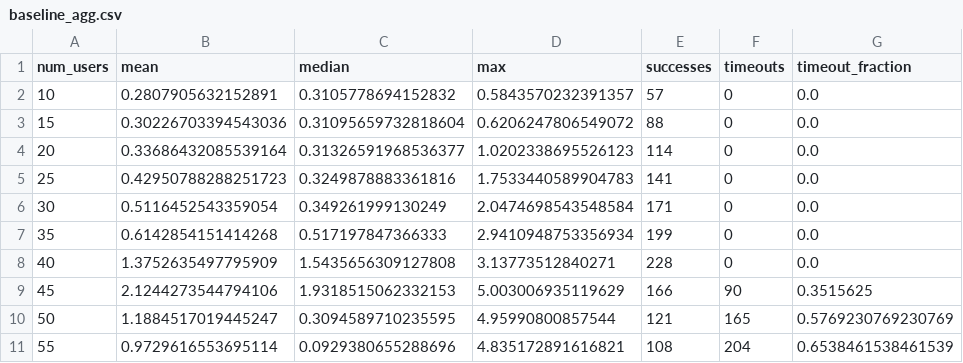
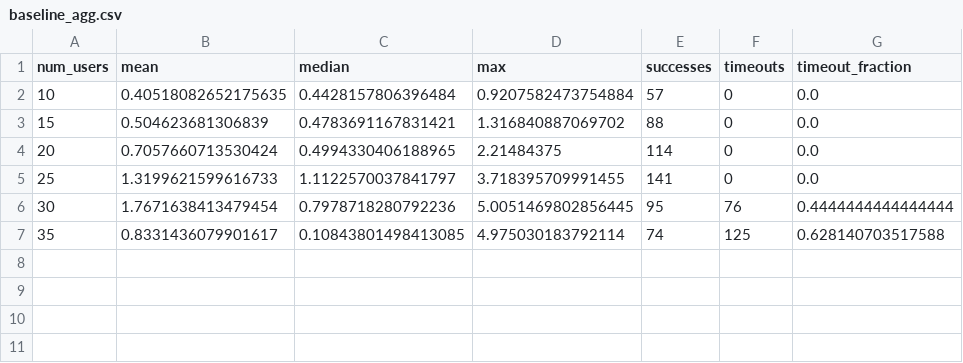
Before and after one commit to project-codeflare/zero-copy-model-loading, a CSV file: notebooks/benchmark/outputs/baseline_agg.csv, drawn as a sheet.

```diff
--- a/notebooks/benchmark/outputs/baseline_agg.csv
+++ b/notebooks/benchmark/outputs/baseline_agg.csv
@@ -1,11 +1,7 @@
 num_users,mean,median,max,successes,timeouts,timeout_fraction
-10,0.2807905632152891,0.3105778694152832,0.5843570232391357,57,0,0.0
-15,0.30226703394543036,0.31095659732818604,0.6206247806549072,88,0,0.0
-20,0.33686432085539164,0.31326591968536377,1.0202338695526123,114,0,0.0
-25,0.42950788288251723,0.3249878883361816,1.7533440589904783,141,0,0.0
-30,0.5116452543359054,0.349261999130249,2.0474698543548584,171,0,0.0
-35,0.6142854151414268,0.517197847366333,2.9410948753356934,199,0,0.0
-40,1.3752635497795909,1.5435656309127808,3.13773512840271,228,0,0.0
-45,2.1244273544794106,1.9318515062332153,5.003006935119629,166,90,0.3515625
-50,1.1884517019445247,0.3094589710235595,4.95990800857544,121,165,0.5769230769230769
-55,0.9729616553695114,0.0929380655288696,4.835172891616821,108,204,0.6538461538461539
+10,0.40518082652175635,0.4428157806396484,0.9207582473754884,57,0,0.0
+15,0.504623681306839,0.4783691167831421,1.316840887069702,88,0,0.0
+20,0.7057660713530424,0.4994330406188965,2.21484375,114,0,0.0
+25,1.3199621599616733,1.1122570037841797,3.718395709991455,141,0,0.0
+30,1.7671638413479454,0.7978718280792236,5.0051469802856445,95,76,0.4444444444444444
+35,0.8331436079901617,0.10843801498413085,4.975030183792114,74,125,0.628140703517588
```
Also changed, not shown: notebooks/benchmark/outputs/zerocopy_agg.csv, 3 other files.
